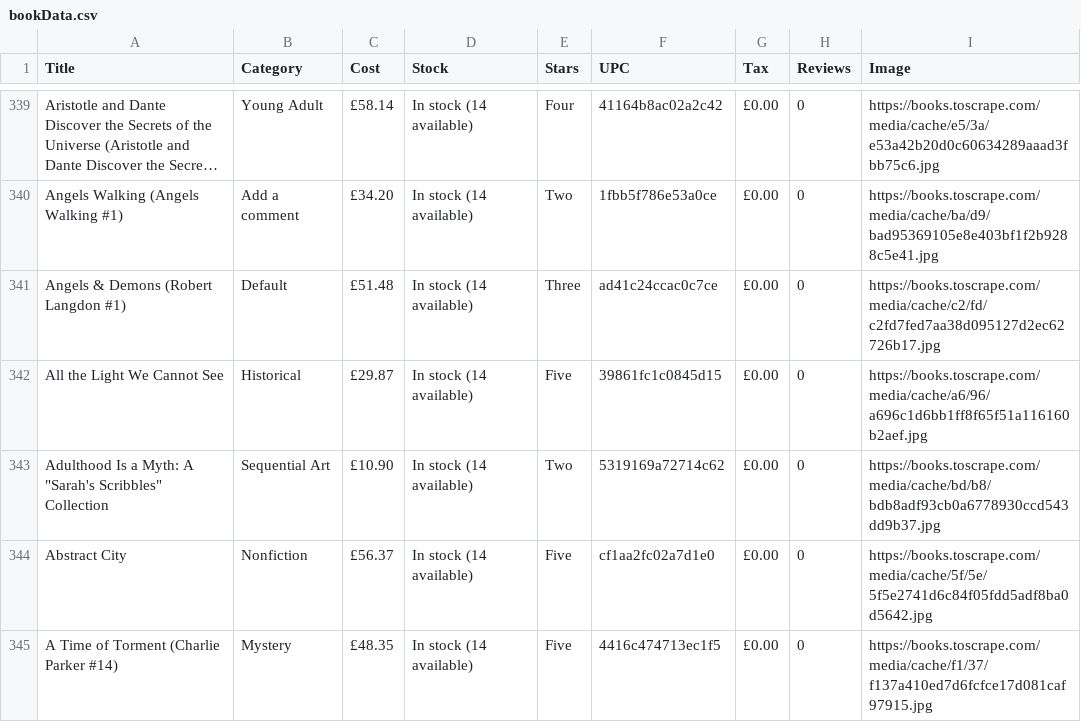
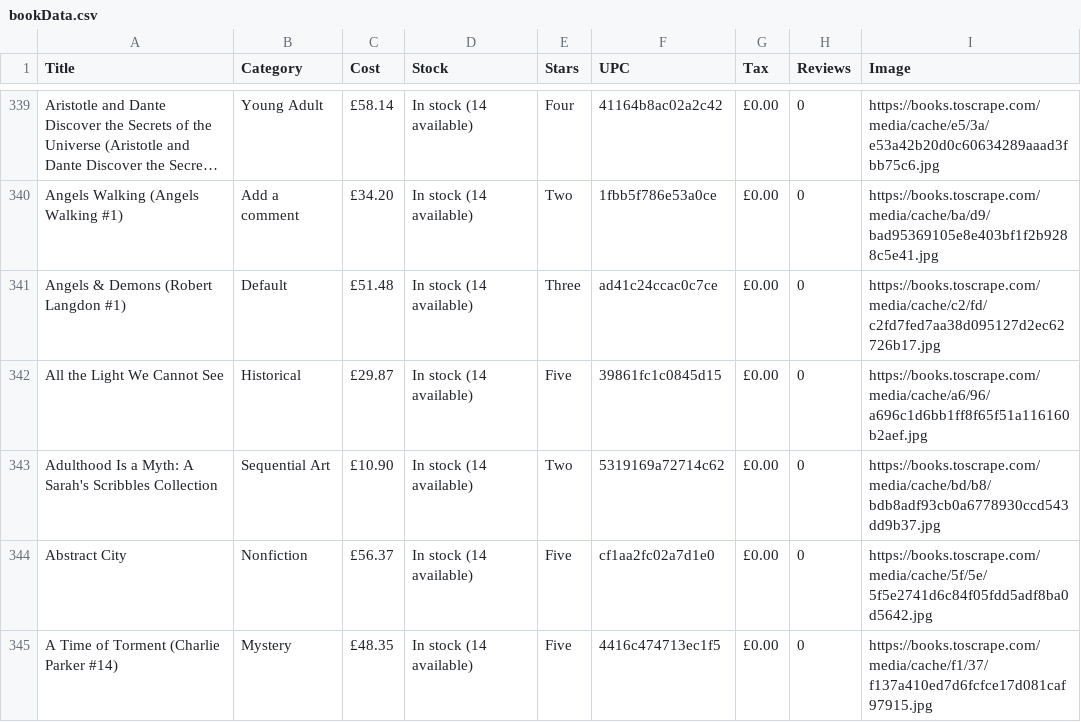
Before and after one commit to ManrajSaini/Scraping-Books, a CSV file: extractedData/bookData.csv, drawn as a sheet; only a part is shown, gaps mark what is left out; long unchanged cells end in ….

Commit message:
correction

```diff
--- a/extractedData/bookData.csv
+++ b/extractedData/bookData.csv
@@ -342,3 +342,3 @@ Angels & Demons (Robert Langdon #1),Default,£51.48, In stock (14 available),Thr
 All the Light We Cannot See,Historical,£29.87, In stock (14 available),Five,39861fc1c0845d15,£0.00,0,https://books.toscrape.com/media/cache/a6/96/a696c1d6bb1ff8f65f51a116160b2aef.jpg
-Adulthood Is a Myth: A "Sarah's Scribbles" Collection,Sequential Art,£10.90, In stock (14 available),Two,5319169a72714c62,£0.00,0,https://books.toscrape.com/media/cache/bd/b8/bdb8adf93cb0a6778930ccd543dd9b37.jpg
+Adulthood Is a Myth: A Sarah's Scribbles Collection,Sequential Art,£10.90, In stock (14 available),Two,5319169a72714c62,£0.00,0,https://books.toscrape.com/media/cache/bd/b8/bdb8adf93cb0a6778930ccd543dd9b37.jpg
 Abstract City,Nonfiction,£56.37, In stock (14 available),Five,cf1aa2fc02a7d1e0,£0.00,0,https://books.toscrape.com/media/cache/5f/5e/5f5e2741d6c84f05fdd5adf8ba0d5642.jpg
```
